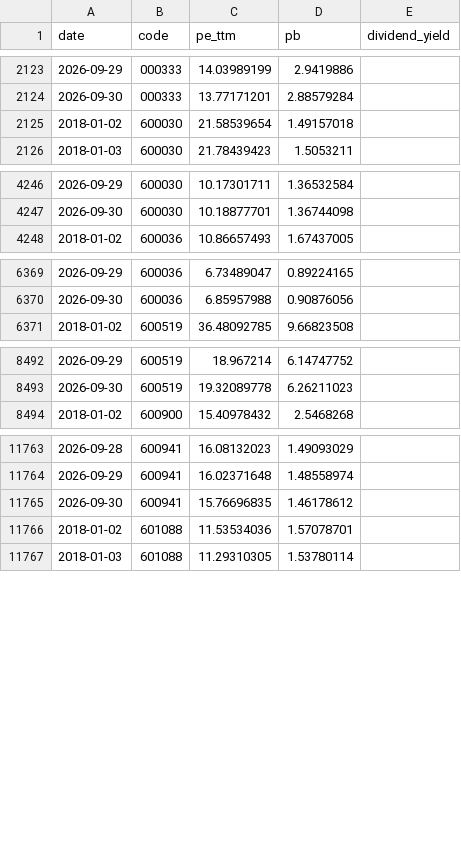
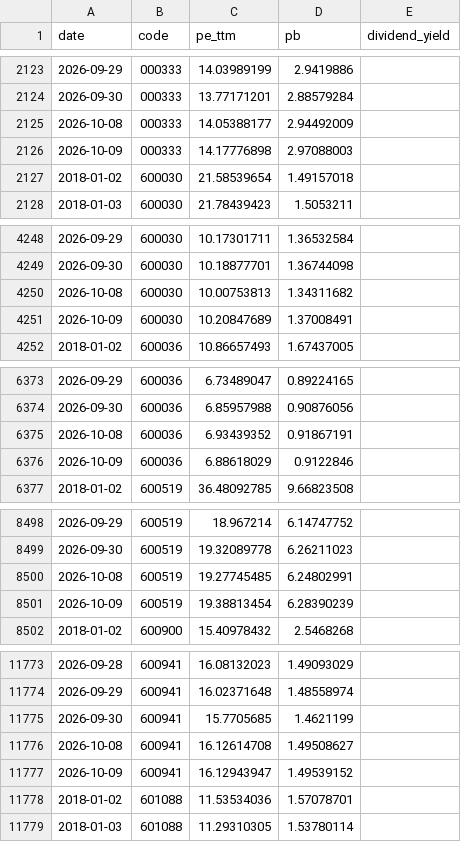
Before and after one commit to qsbkwlt-sketch/stock-monitor, a CSV file: valuation.csv, drawn as a sheet; only a part is shown, gaps mark what is left out; the diff covers the shown part only.

```diff
--- a/valuation.csv
+++ b/valuation.csv
@@ -2124,2 +2124,4 @@ date,code,pe_ttm,pb,dividend_yield
 2026-09-30,000333,13.77171201,2.88579284,
+2026-10-08,000333,14.05388177,2.94492009,
+2026-10-09,000333,14.17776898,2.97088003,
 2018-01-02,600030,21.58539654,1.49157018,
@@ -4247,2 +4249,4 @@ date,code,pe_ttm,pb,dividend_yield
 2026-09-30,600030,10.18877701,1.36744098,
+2026-10-08,600030,10.00753813,1.34311682,
+2026-10-09,600030,10.20847689,1.37008491,
 2018-01-02,600036,10.86657493,1.67437005,
@@ -6370,2 +6374,4 @@ date,code,pe_ttm,pb,dividend_yield
 2026-09-30,600036,6.85957988,0.90876056,
+2026-10-08,600036,6.93439352,0.91867191,
+2026-10-09,600036,6.88618029,0.9122846,
 2018-01-02,600519,36.48092785,9.66823508,
@@ -8493,2 +8499,4 @@ date,code,pe_ttm,pb,dividend_yield
 2026-09-30,600519,19.32089778,6.26211023,
+2026-10-08,600519,19.27745485,6.24802991,
+2026-10-09,600519,19.38813454,6.28390239,
 2018-01-02,600900,15.40978432,2.5468268,
@@ -11764,3 +11774,5 @@ date,code,pe_ttm,pb,dividend_yield
 2026-09-29,600941,16.02371648,1.48558974,
-2026-09-30,600941,15.76696835,1.46178612,
+2026-09-30,600941,15.7705685,1.4621199,
+2026-10-08,600941,16.12614708,1.49508627,
+2026-10-09,600941,16.12943947,1.49539152,
 2018-01-02,601088,11.53534036,1.57078701,
```
Also changed, not shown: 6 added rows elsewhere in this file, data_cache/akshare_value/ak_value_000333.csv, data_cache/akshare_value/ak_value_600030.csv, 6 other files.
